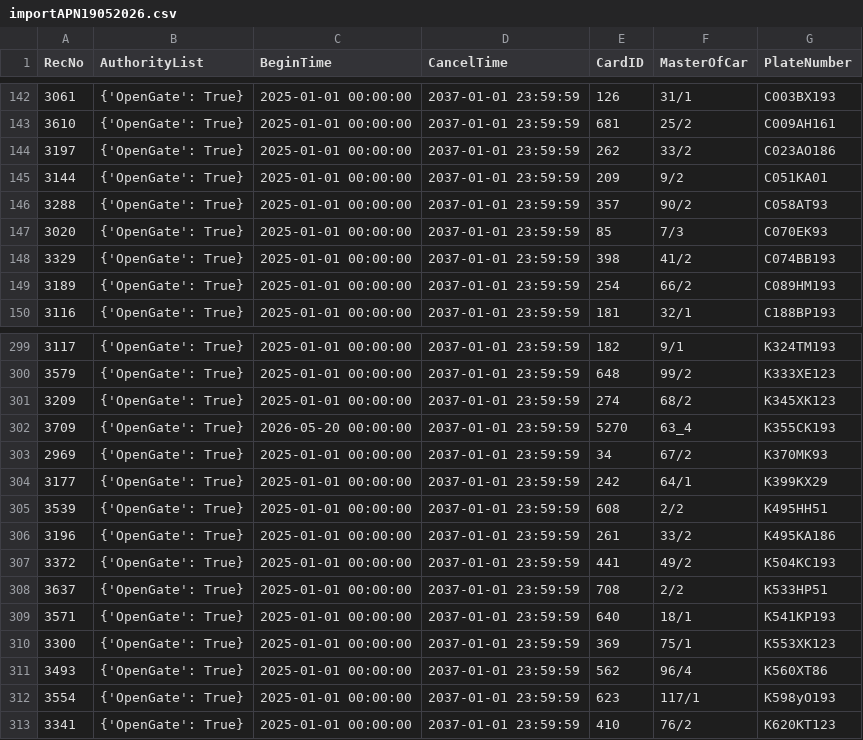
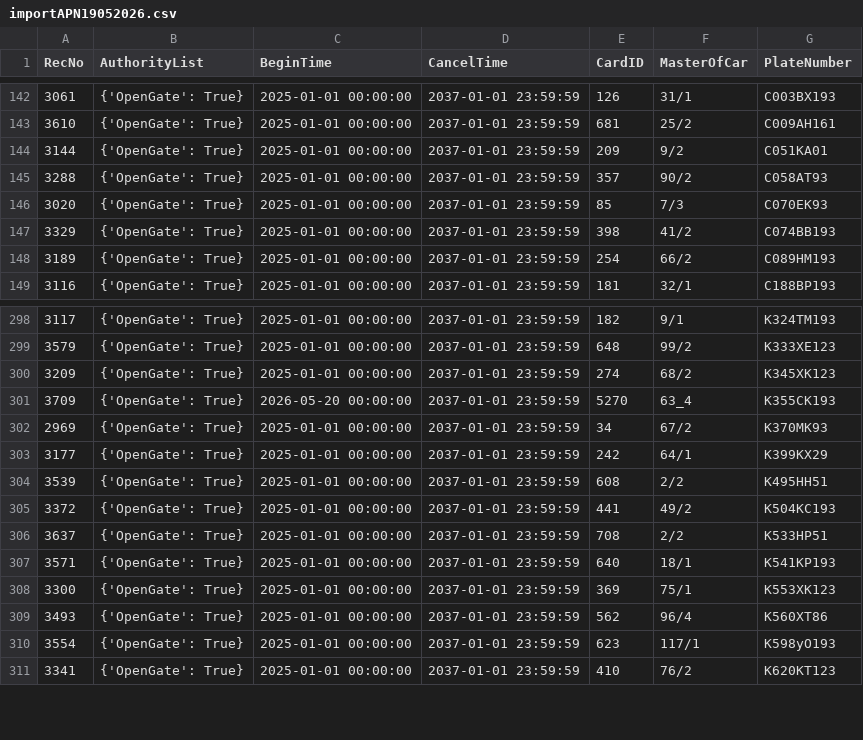
Before and after one commit to Fulltimetrading/importapn19052026-owner-report, a CSV file: data/importAPN19052026.csv, drawn as a sheet; only a part is shown, gaps mark what is left out; the diff names each change by its address in the sheet, - before the commit and + after, or states it on an @@ line.

Commit message:
Add source CSV data

```diff
--- a/data/importAPN19052026.csv
+++ b/data/importAPN19052026.csv
-row 144: 3197 | {'OpenGate': True} | 2025-01-01 00:00:00 | 2037-01-01 23:59:59 | 262 | 33/2 | C023AO186
-row 306: 3196 | {'OpenGate': True} | 2025-01-01 00:00:00 | 2037-01-01 23:59:59 | 261 | 33/2 | K495KA186
```
Also changed, not shown: 1 other file.
